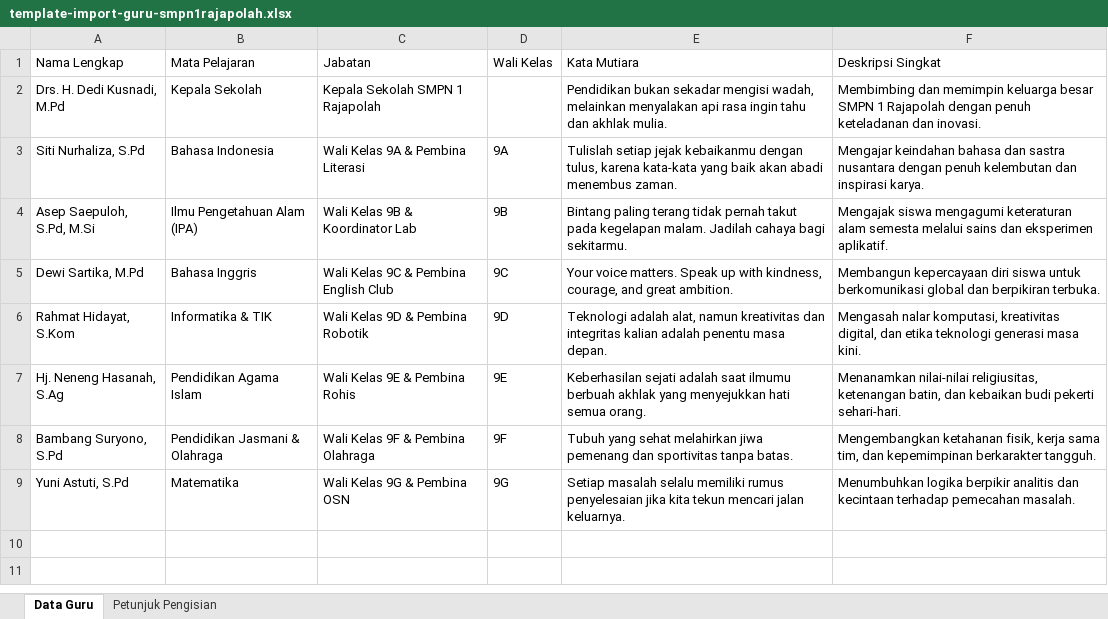
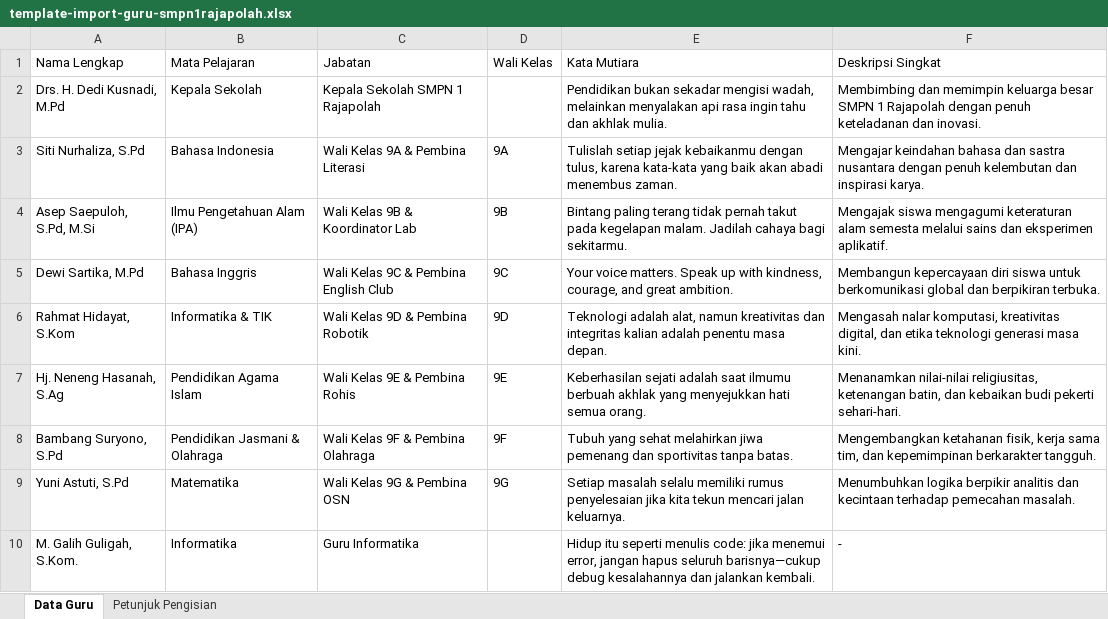
Before and after one commit to kesiswaannesaratas/memories-2027-smpn1rajapolah, an Excel workbook: public/templates/template-import-guru-smpn1rajapolah.xlsx, sheet Data Guru, drawn as a sheet; values as stored, in another font and other column widths than the file's, no borders; the diff names each change by its address in the sheet, - before the commit and + after, or states it on an @@ line.

```diff
--- a/public/templates/template-import-guru-smpn1rajapolah.xlsx (sheet Data Guru)
+++ b/public/templates/template-import-guru-smpn1rajapolah.xlsx (sheet Data Guru)
+row 10: M. Galih Guligah, S.Kom. | Informatika | Guru Informatika |  | Hidup itu seperti menulis code: jika menemui error, jangan hapus seluruh barisnya—cukup debug kesalahannya dan jalankan kembali. | -
```
Also changed, not shown: template-import-guru-smpn1rajapolah.xlsx, template-import-siswa-smpn1rajapolah.xlsx.
